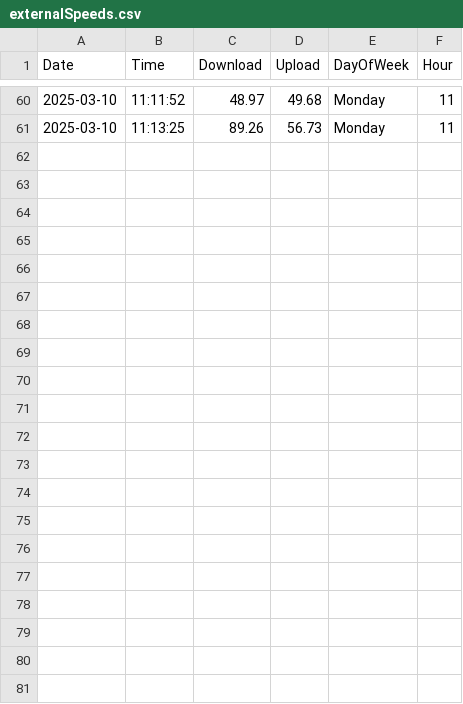
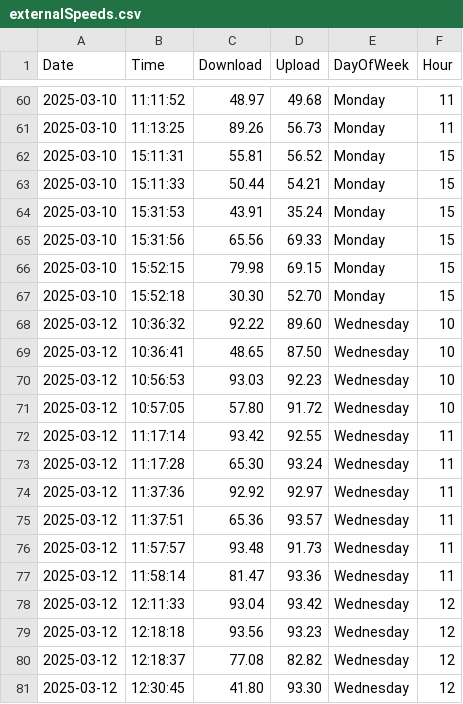
Before and after one commit to STJRush/Coding-Club, a CSV file: Python Bad Internet Weather Sounds/NewDash/externalSpeeds.csv, drawn as a sheet; only a part is shown, gaps mark what is left out.

Commit message:
added more data

```diff
--- a/Python Bad Internet Weather Sounds/NewDash/externalSpeeds.csv
+++ b/Python Bad Internet Weather Sounds/NewDash/externalSpeeds.csv
@@ -61 +61,21 @@ Date,Time,Download,Upload,DayOfWeek,Hour
 2025-03-10,11:13:25,89.26,56.73,Monday,11
+2025-03-10,15:11:31,55.81,56.52,Monday,15
+2025-03-10,15:11:33,50.44,54.21,Monday,15
+2025-03-10,15:31:53,43.91,35.24,Monday,15
+2025-03-10,15:31:56,65.56,69.33,Monday,15
+2025-03-10,15:52:15,79.98,69.15,Monday,15
+2025-03-10,15:52:18,30.30,52.70,Monday,15
+2025-03-12,10:36:32,92.22,89.60,Wednesday,10
+2025-03-12,10:36:41,48.65,87.50,Wednesday,10
+2025-03-12,10:56:53,93.03,92.23,Wednesday,10
+2025-03-12,10:57:05,57.80,91.72,Wednesday,10
+2025-03-12,11:17:14,93.42,92.55,Wednesday,11
+2025-03-12,11:17:28,65.30,93.24,Wednesday,11
+2025-03-12,11:37:36,92.92,92.97,Wednesday,11
+2025-03-12,11:37:51,65.36,93.57,Wednesday,11
+2025-03-12,11:57:57,93.48,91.73,Wednesday,11
+2025-03-12,11:58:14,81.47,93.36,Wednesday,11
+2025-03-12,12:11:33,93.04,93.42,Wednesday,12
+2025-03-12,12:18:18,93.56,93.23,Wednesday,12
+2025-03-12,12:18:37,77.08,82.82,Wednesday,12
+2025-03-12,12:30:45,41.80,93.30,Wednesday,12
```
